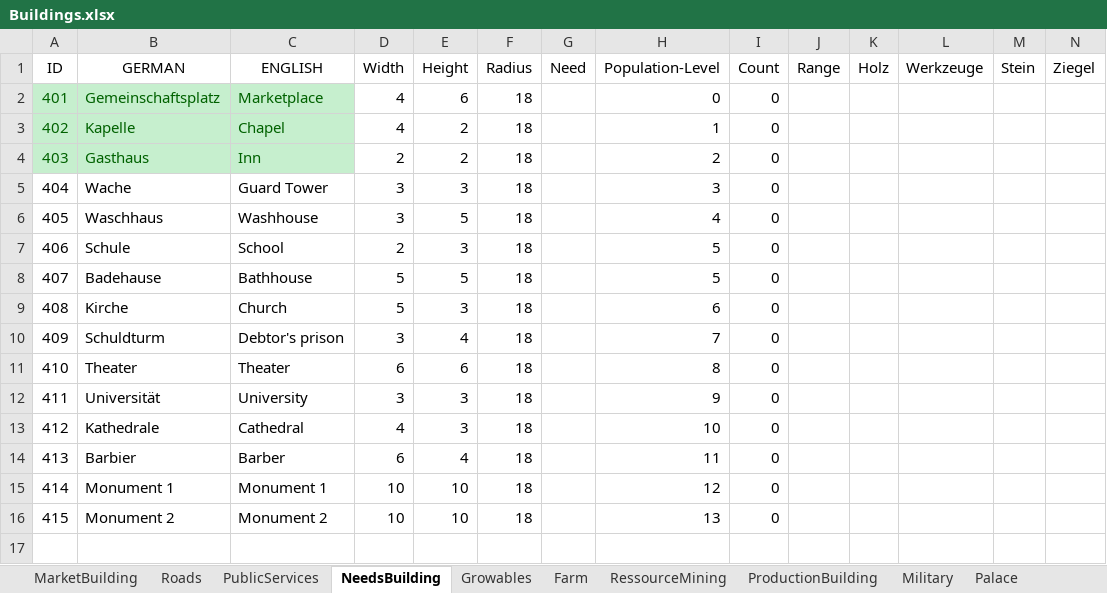
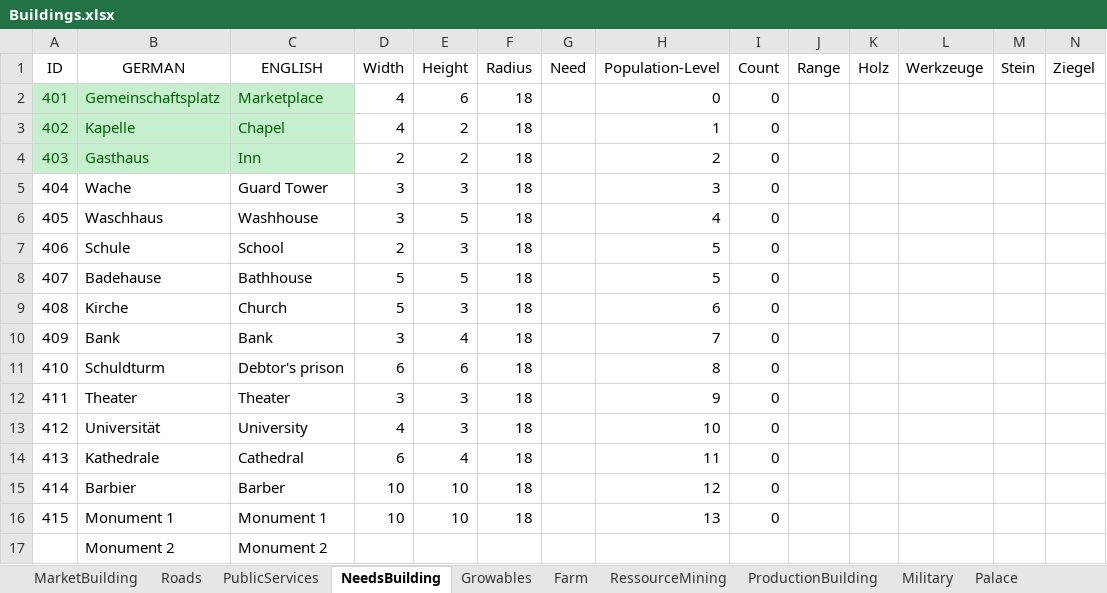
Before and after one commit to mortmann/Andja, an Excel workbook: DesignFiles/Excel/Buildings.xlsx, sheet NeedsBuilding, drawn as a sheet; only a part is shown; values as stored, in another font and other column widths than the file's, no borders; addresses are those after the commit; rows hold the shown columns only; the diff names each change by its address in the sheet, - before the commit and + after, or states it on an @@ line.

```diff
--- a/DesignFiles/Excel/Buildings.xlsx (sheet NeedsBuilding)
+++ b/DesignFiles/Excel/Buildings.xlsx (sheet NeedsBuilding)
+row 10: 409 | Bank | Bank | 3 | 4 | 18 |  | 7 | 0
@@ column A (ID) renumbered from row 11 down @@
-D11 (Width): 3
+D11 (Width): 6
-E11 (Height): 4
+E11 (Height): 6
-H11 (Population-Level): 7
+H11 (Population-Level): 8
-D12 (Width): 6
+D12 (Width): 3
-E12 (Height): 6
+E12 (Height): 3
-H12 (Population-Level): 8
+H12 (Population-Level): 9
-D13 (Width): 3
+D13 (Width): 4
-H13 (Population-Level): 9
+H13 (Population-Level): 10
-D14 (Width): 4
+D14 (Width): 6
-E14 (Height): 3
+E14 (Height): 4
-H14 (Population-Level): 10
+H14 (Population-Level): 11
-D15 (Width): 6
+D15 (Width): 10
-E15 (Height): 4
+E15 (Height): 10
-H15 (Population-Level): 11
+H15 (Population-Level): 12
-H16 (Population-Level): 12
+H16 (Population-Level): 13
-D17 (Width): 10
+D17 (Width): (empty)
-E17 (Height): 10
+E17 (Height): (empty)
-F17 (Radius): 18
+F17 (Radius): (empty)
-H17 (Population-Level): 13
+H17 (Population-Level): (empty)
-I17 (Count): 0
+I17 (Count): (empty)
```
Also changed, not shown: 2 other files.
